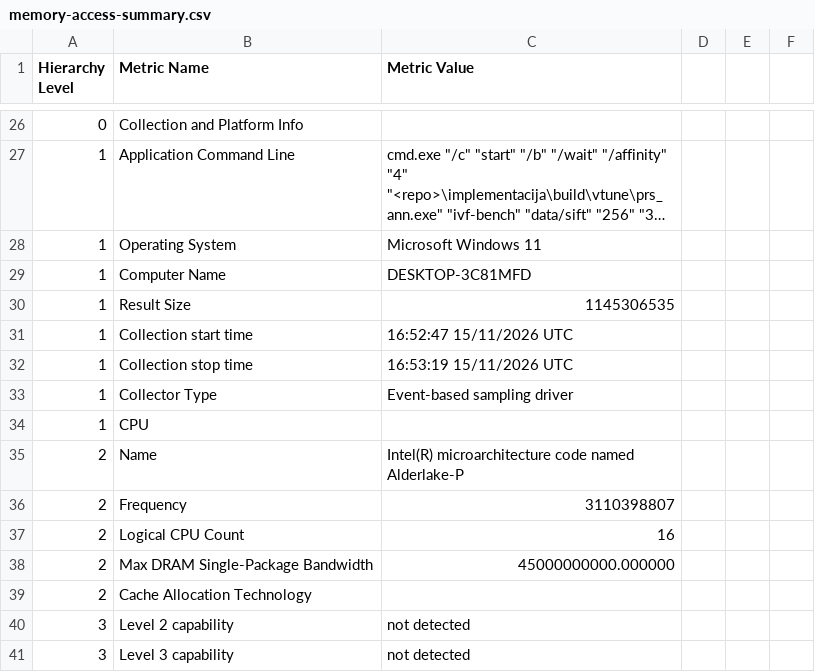
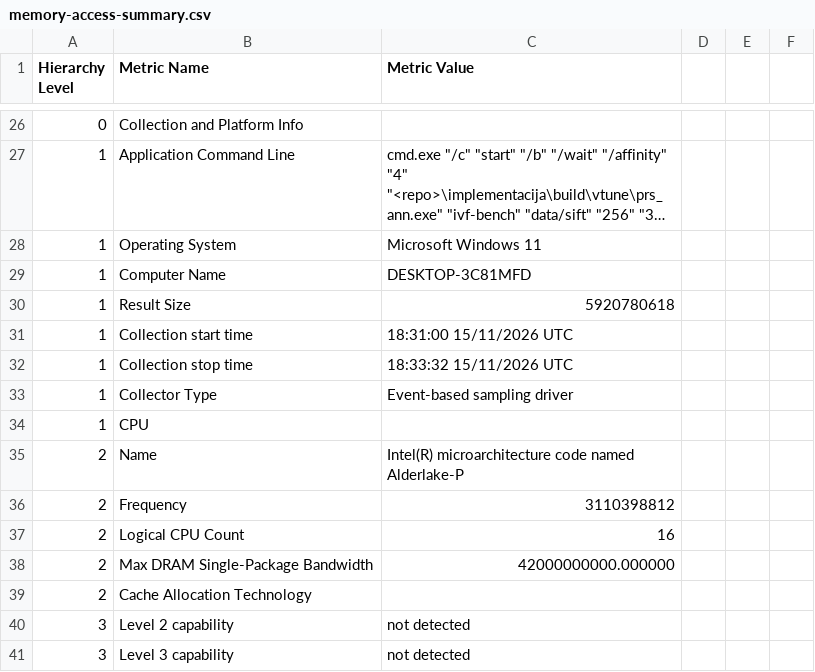
Before and after one commit to hhusic1/PRS-ANN, a CSV file: docs/vtune/rezultati/scalar/memory-access-summary.csv, drawn as a sheet; only a part is shown, gaps mark what is left out; long unchanged cells end in …; the diff covers the shown part only.

```diff
--- a/docs/vtune/rezultati/scalar/memory-access-summary.csv
+++ b/docs/vtune/rezultati/scalar/memory-access-summary.csv
@@ -29,5 +29,5 @@ Hierarchy Level,Metric Name,Metric Value
 1,Computer Name,DESKTOP-3C81MFD
-1,Result Size,1145306535
-1,Collection start time,16:52:47 15/11/2026 UTC
-1,Collection stop time,16:53:19 15/11/2026 UTC
+1,Result Size,5920780618
+1,Collection start time,18:31:00 15/11/2026 UTC
+1,Collection stop time,18:33:32 15/11/2026 UTC
 1,Collector Type,Event-based sampling driver
@@ -35,5 +35,5 @@ Hierarchy Level,Metric Name,Metric Value
 2,Name,Intel(R) microarchitecture code named Alderlake-P
-2,Frequency,3110398807
+2,Frequency,3110398812
 2,Logical CPU Count,16
-2,Max DRAM Single-Package Bandwidth,45000000000.000000
+2,Max DRAM Single-Package Bandwidth,42000000000.000000
 2,Cache Allocation Technology,
```
Also changed, not shown: 21 edited cells elsewhere in this file, docs/vtune/rezultati/scalar/hotspots-summary.csv, docs/vtune/rezultati/scalar/uarch-exploration-summary.csv, 37 other files.
